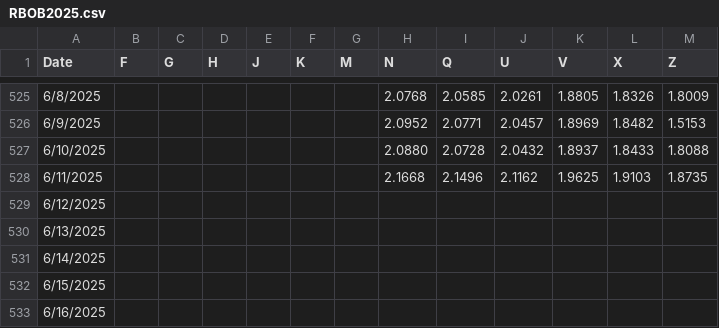
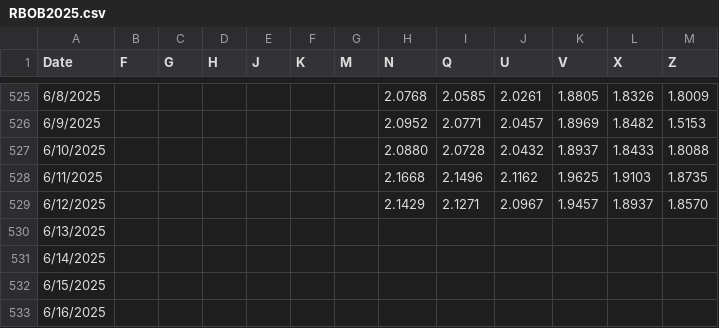
Before and after one commit to pierceleverett/RioSeasonalSpreads, a CSV file: SpreadServer/data/spreads/RBOB2025.csv, drawn as a sheet; only a part is shown, gaps mark what is left out.

```diff
--- a/SpreadServer/data/spreads/RBOB2025.csv
+++ b/SpreadServer/data/spreads/RBOB2025.csv
@@ -528,3 +528,3 @@
 6/11/2025,,,,,,,2.1668,2.1496,2.1162,1.9625,1.9103,1.8735
-6/12/2025,,,,,,,,,,,,
+6/12/2025,,,,,,,2.1429,2.1271,2.0967,1.9457,1.8937,1.8570
 6/13/2025,,,,,,,,,,,,
```
Also changed, not shown: SpreadServer/data/spreads/HO2025.csv, SpreadServer/data/spreads/HO2026.csv, 1 other file.
